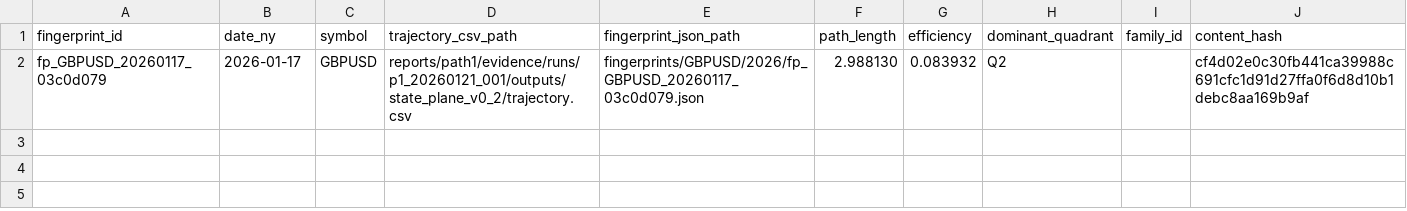
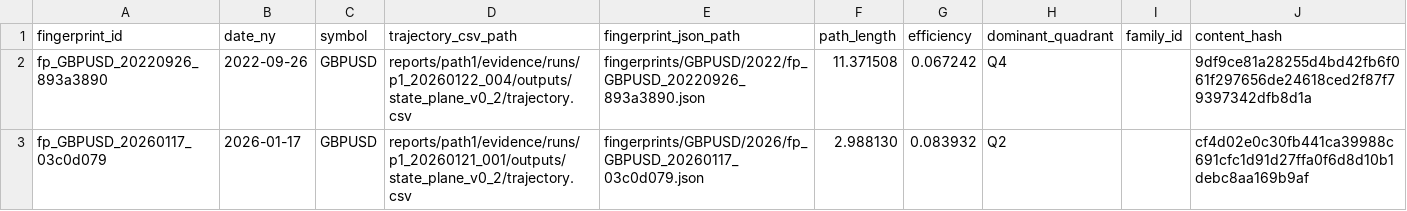
Before and after one commit to owenguobadia24s-collab/ovc-infra, a CSV file: reports/path1/trajectory_families/v0.1/fingerprints/index.csv, drawn as a sheet.

Commit message:
Add evidence and outputs for state plane run p1_20260122_004
- Created RUN.md to document run metadata, commands executed, and artifacts generated.
- Added path_metrics.json containing metrics for the trajectory.
- Included quadrant_string.txt with the sequence of quadrants.
- Generated trajectory.csv with block-ordered coordinates and associated data.
- Added trajectory.png visualizing the state plane trajectory.
- Introduced fingerprint JSON for GBPUSD trajectory with relevant parameters and metrics.
- Created reproducibility report for comparing runs p1_20260122_003 and p1_20260122_004.

```diff
--- a/reports/path1/trajectory_families/v0.1/fingerprints/index.csv
+++ b/reports/path1/trajectory_families/v0.1/fingerprints/index.csv
@@ -1,2 +1,3 @@
 fingerprint_id,date_ny,symbol,trajectory_csv_path,fingerprint_json_path,path_length,efficiency,dominant_quadrant,family_id,content_hash
+fp_GBPUSD_20220926_893a3890,2022-09-26,GBPUSD,reports/path1/evidence/runs/p1_20260122_004/outputs/state_plane_v0_2/trajectory.csv,fingerprints/GBPUSD/2022/fp_GBPUSD_20220926_893a3890.json,11.371508,0.067242,Q4,,9df9ce81a28255d4bd42fb6f061f297656de24618ced2f87f79397342dfb8d1a
 fp_GBPUSD_20260117_03c0d079,2026-01-17,GBPUSD,reports/path1/evidence/runs/p1_20260121_001/outputs/state_plane_v0_2/trajectory.csv,fingerprints/GBPUSD/2026/fp_GBPUSD_20260117_03c0d079.json,2.988130,0.083932,Q2,,cf4d02e0c30fb441ca39988c691cfc1d91d27ffa0f6d8d10b1debc8aa169b9af
```
Also changed, not shown: 14 other files.
